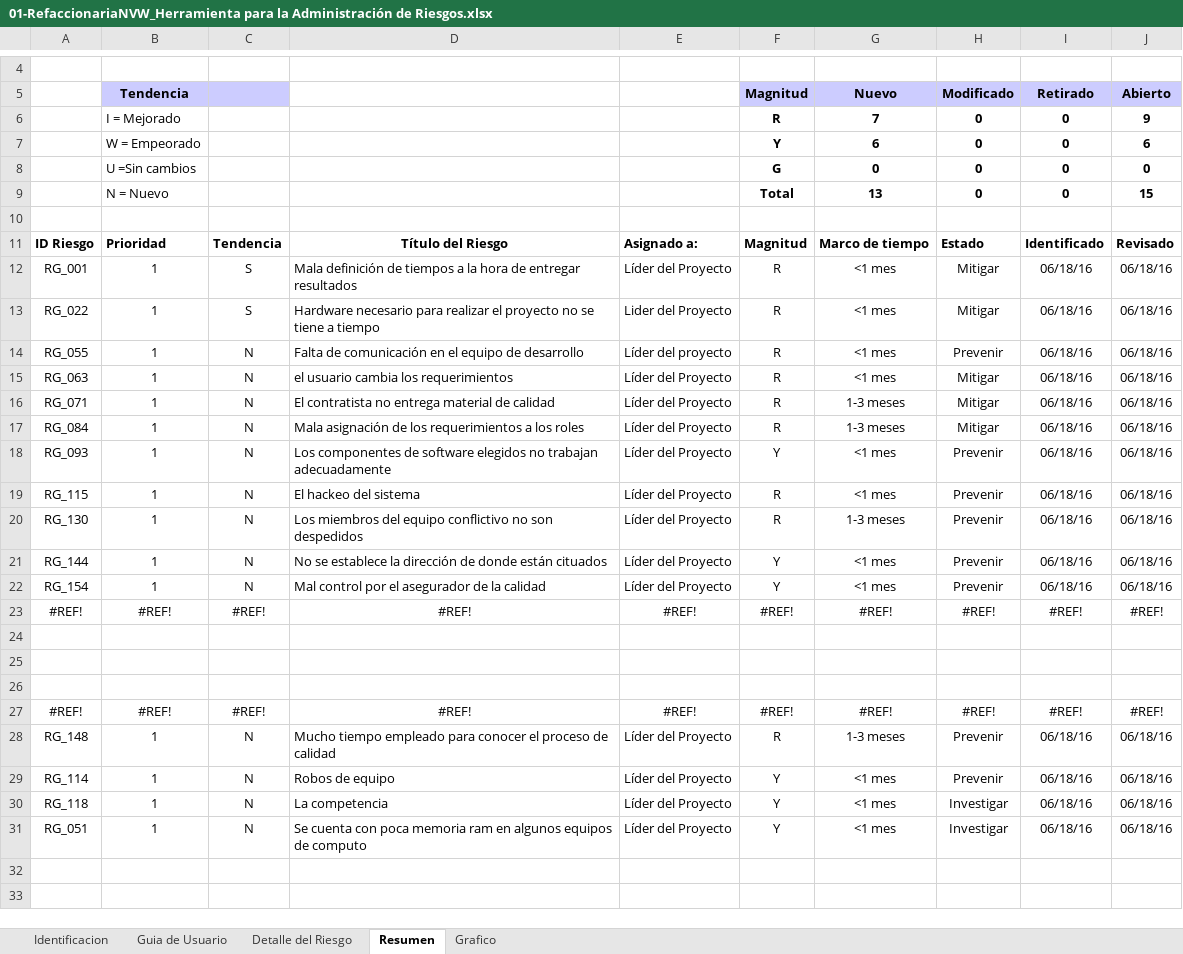
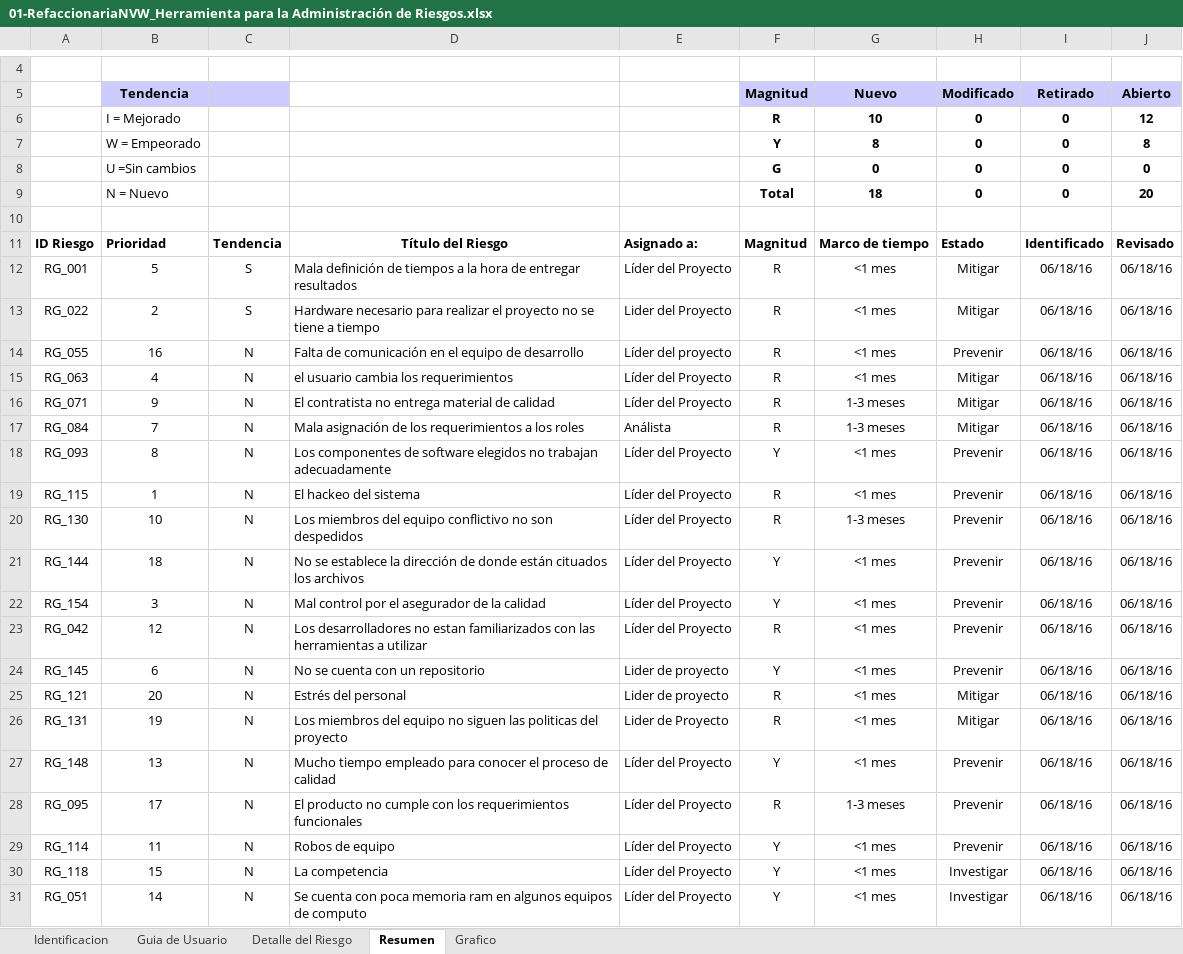
Before and after one commit to DilanCuevas91/ADMINISTRACION-DE-PROYECTOS, an Excel workbook: Administracion de proyectos/04_Planeación del proyecto/Administración de riesgos/01-RefaccionariaNVW_Herramienta para la Administración de Riesgos.xlsx, sheet Resumen, drawn as a sheet; only a part is shown, gaps mark what is left out; values as stored, in another font and other column widths than the file's, no borders; charts and pictures and conditional formats not drawn; removed rows and columns are numbered as before the commit, all else as after; the diff names each change by its address in the sheet, - before the commit and + after, or states it on an @@ line.

Commit message:
Plantillas de riesgos

```diff
--- a/Administracion de proyectos/04_Planeación del proyecto/Administración de riesgos/01-RefaccionariaNVW_Herramienta para la Administración de Riesgos.xlsx (sheet Resumen)
+++ b/Administracion de proyectos/04_Planeación del proyecto/Administración de riesgos/01-RefaccionariaNVW_Herramienta para la Administración de Riesgos.xlsx (sheet Resumen)
-G6 (Nuevo): 7
+G6 (Nuevo): 10
-J6 (Abierto): 9
+J6 (Abierto): 12
-G7 (Nuevo): 6
+G7 (Nuevo): 8
-J7 (Abierto): 6
+J7 (Abierto): 8
-G9 (Nuevo): 13
+G9 (Nuevo): 18
-J9 (Abierto): 15
+J9 (Abierto): 20
-B12 (Tendencia): 1
+B12 (Tendencia): 5
-B13 (Tendencia): 1
+B13 (Tendencia): 2
-B14 (Tendencia): 1
+B14 (Tendencia): 16
-B15 (Tendencia): 1
+B15 (Tendencia): 4
-B16 (Tendencia): 1
+B16 (Tendencia): 9
-B17 (Tendencia): 1
+B17 (Tendencia): 7
-E17: Líder del Proyecto
+E17: Análista
-B18 (Tendencia): 1
+B18 (Tendencia): 8
-B20 (Tendencia): 1
+B20 (Tendencia): 10
-B21 (Tendencia): 1
+B21 (Tendencia): 18
-D21: …están cituados
+D21: …están cituados los archivos
-B22 (Tendencia): 1
+B22 (Tendencia): 3
-row 23: #REF! | #REF! | #REF! | #REF! | #REF! | #REF! | #REF! | #REF! | #REF! | #REF!
-row 23: (empty)
+row 23: RG_042 | 12 | N | Los desarrolladores no estan familiarizados con las herramientas a utilizar | Líder del Proyecto | R | <1 mes | Prevenir | 06/18/16 | 06/18/16
-row 24: (empty)
+row 24: RG_145 | 6 | N | No se cuenta con un repositorio | Lider de proyecto | Y | <1 mes | Prevenir | 06/18/16 | 06/18/16
-row 25: (empty)
+row 25: RG_121 | 20 | N | Estrés del personal | Lider de proyecto | R | <1 mes | Mitigar | 06/18/16 | 06/18/16
-row 27: #REF! | #REF! | #REF! | #REF! | #REF! | #REF! | #REF! | #REF! | #REF! | #REF!
+row 26: RG_131 | 19 | N | Los miembros del equipo no siguen las politicas del proyecto | Lider de Proyecto | R | <1 mes | Mitigar | 06/18/16 | 06/18/16
-B27 (Tendencia): 1
+B27 (Tendencia): 13
-F27 (Magnitud): R
+F27 (Magnitud): Y
-G27 (Nuevo): 1-3 meses
+G27 (Nuevo): <1 mes
+row 28: RG_095 | 17 | N | El producto no cumple con los requerimientos funcionales | Líder del Proyecto | R | 1-3 meses | Prevenir | 06/18/16 | 06/18/16
-B29 (Tendencia): 1
+B29 (Tendencia): 11
-B30 (Tendencia): 1
+B30 (Tendencia): 15
-B31 (Tendencia): 1
+B31 (Tendencia): 14
```
Also changed, not shown: sheet Grafico, sheet Identificacion, formulas that keep their value, hidden cells, charts or pictures, Administracion de proyectos/04_Planeación del proyecto/Administración de riesgos/01-RefaccionariaNVW_BD de Riesgos.xlsx, 6 other files.
